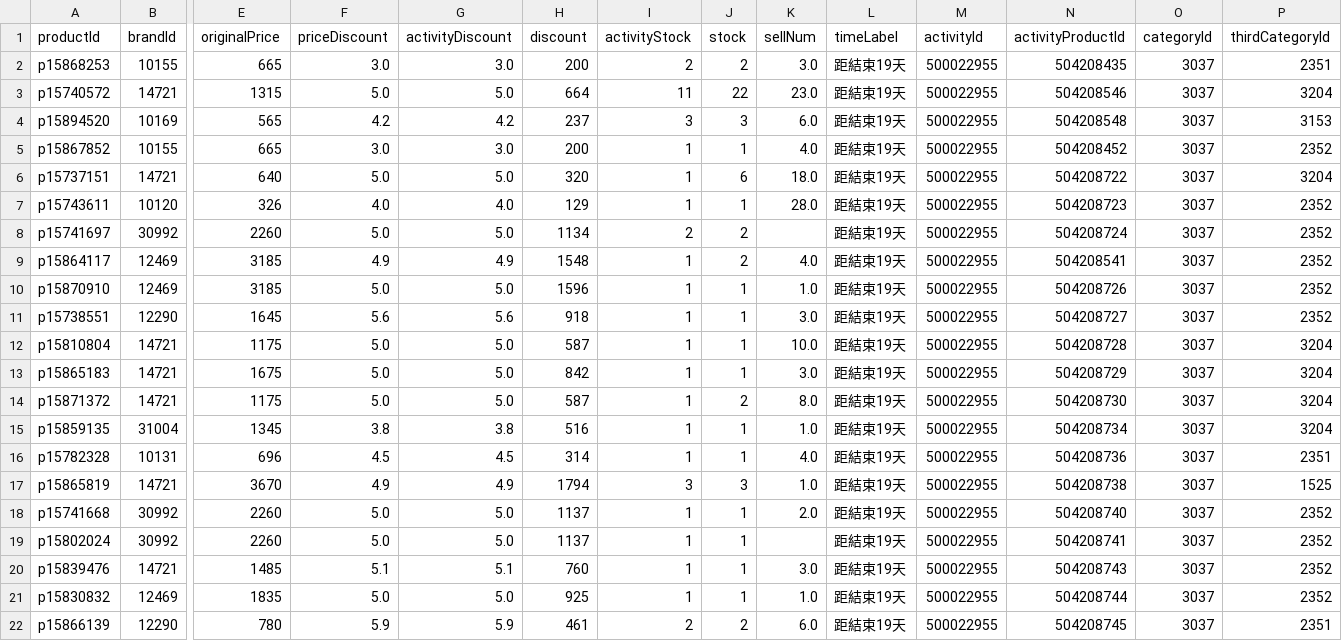
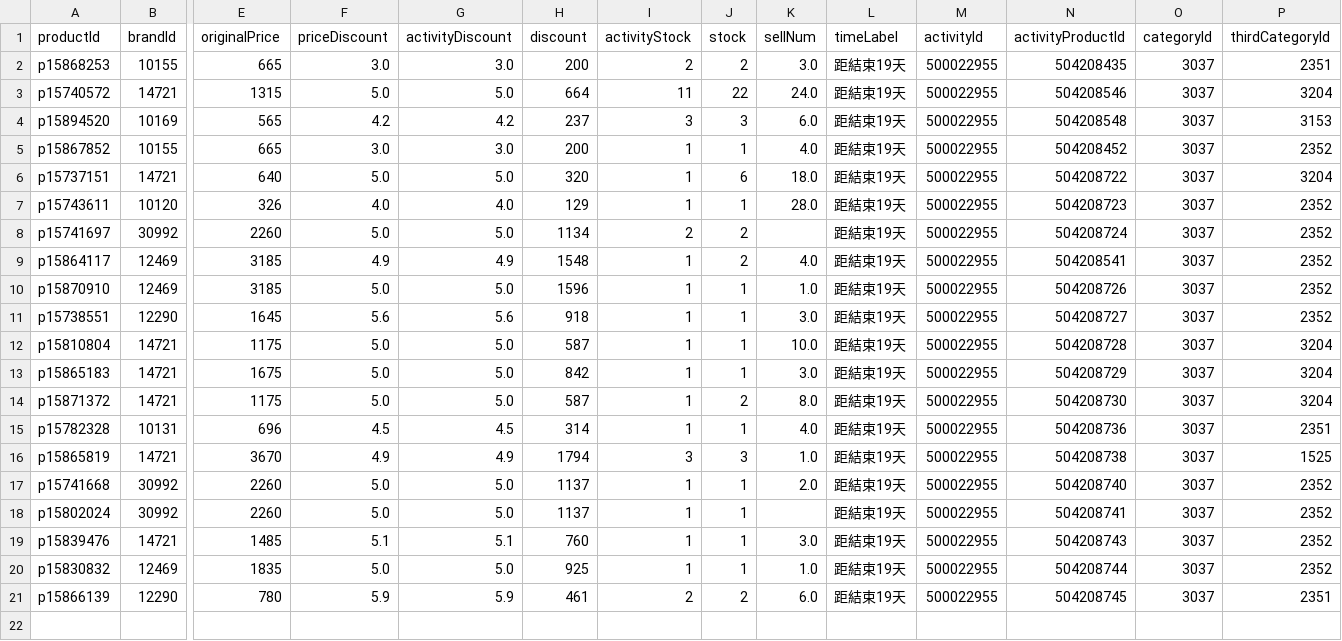
Before and after one commit to sophia-zhang-qwq/cdf-tracker, a CSV file: clearance/today_perfume.csv, drawn as a sheet; only a part is shown, gaps mark what is left out; rows hold the shown columns only; the diff names each change by its address in the sheet, - before the commit and + after, or states it on an @@ line.

```diff
--- a/clearance/today_perfume.csv
+++ b/clearance/today_perfume.csv
-K3 (sellNum): 23.0
+K3 (sellNum): 24.0
-row 15: p15859135 | 31004 | 1345 | 3.8 | 3.8 | 516 | 1 | 1 | 1.0 | 距結束19天 | 500022955 | 504208734 | 3037 | 3204
```
Also changed, not shown: clearance/clearance_perfume.csv, 2 other files.
